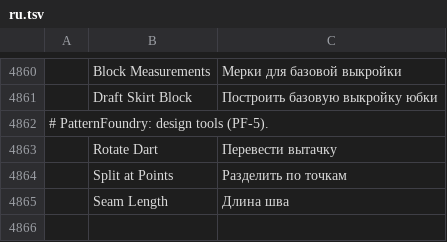
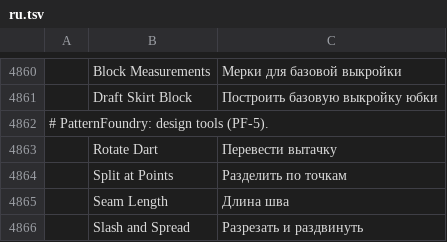
Before and after one commit to SiteSentrix/patternfoundry, a TSV file: crates/ui-egui/src/i18n/ru.tsv, drawn as a sheet; only a part is shown, gaps mark what is left out; the diff names each change by its address in the sheet, - before the commit and + after, or states it on an @@ line.

```diff
--- a/crates/ui-egui/src/i18n/ru.tsv
+++ b/crates/ui-egui/src/i18n/ru.tsv
+row 4866:  | Slash and Spread | Разрезать и раздвинуть
```
Also changed, not shown: crates/ui-egui/src/i18n/bg.tsv, crates/ui-egui/src/i18n/cs.tsv, 25 other files.
